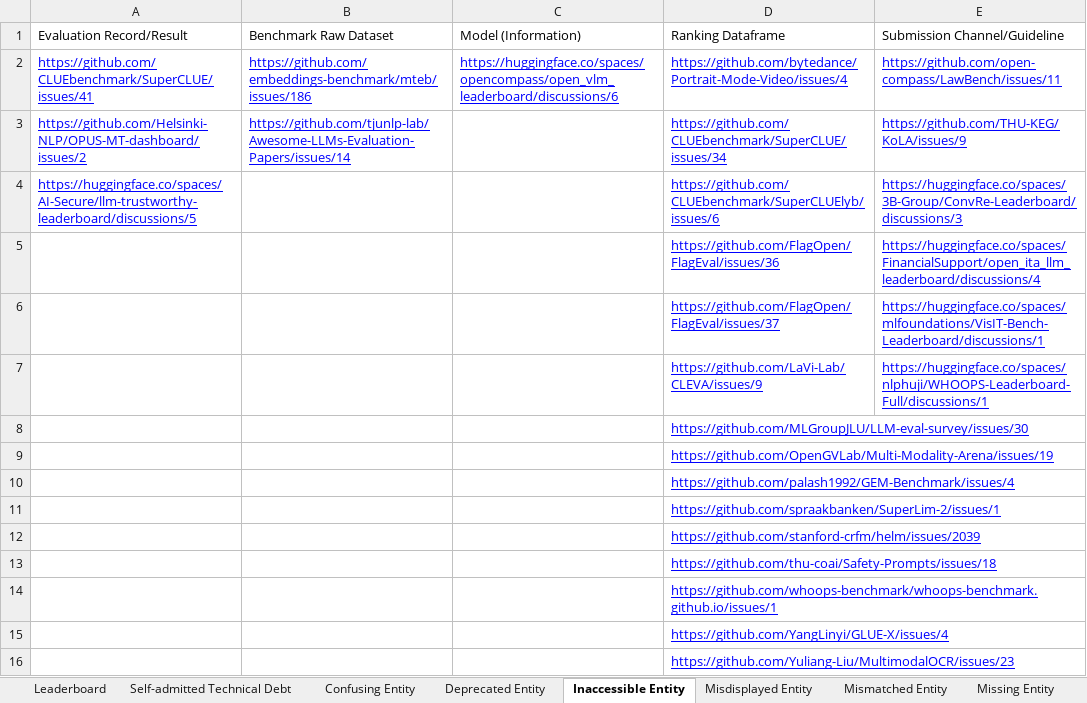
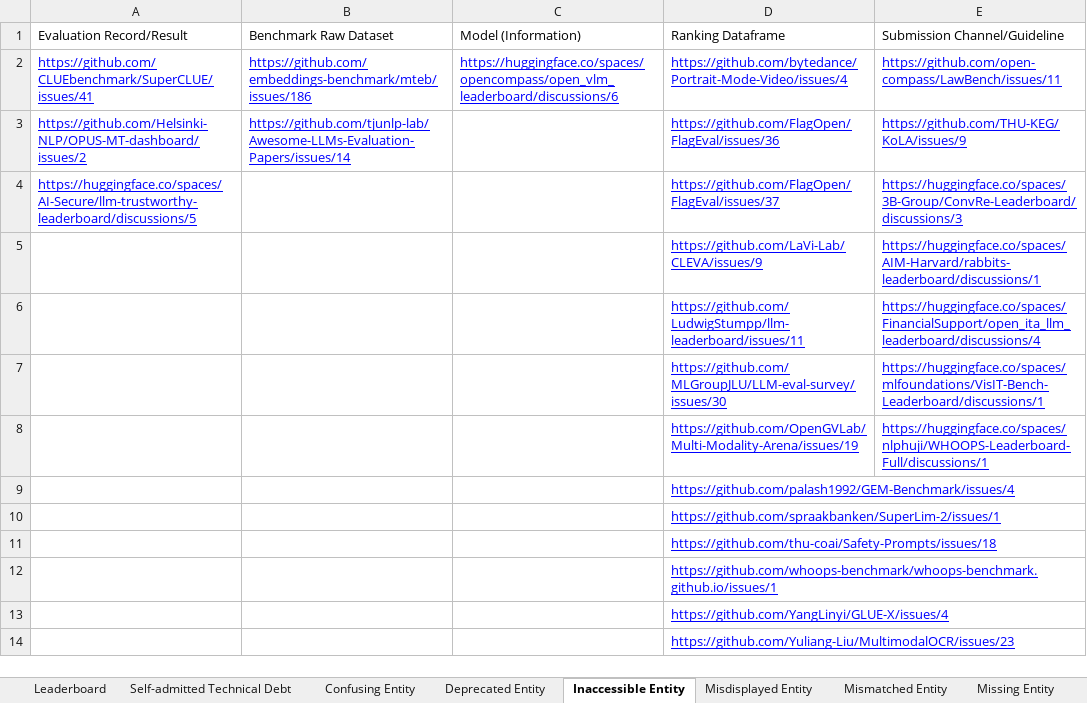
Before and after one commit to zhimin-z/Foundation-Model-Leaderboard-Survey, an Excel workbook: meta/Foundation Model Leaderboards.xlsx, sheet Inaccessible Entity, drawn as a sheet; values as stored, in another font and other column widths than the file's, no borders; charts and pictures not drawn; removed rows and columns are numbered as before the commit, all else as after; the diff names each change by its address in the sheet, - before the commit and + after, or states it on an @@ line.

```diff
--- a/meta/Foundation Model Leaderboards.xlsx (sheet Inaccessible Entity)
+++ b/meta/Foundation Model Leaderboards.xlsx (sheet Inaccessible Entity)
-D3 (Ranking Dataframe): https://github.com/CLUEbenchmark/SuperCLUE/issues/34
+D3 (Ranking Dataframe): https://github.com/FlagOpen/FlagEval/issues/36
-D4 (Ranking Dataframe): https://github.com/CLUEbenchmark/SuperCLUElyb/issues/6
+D4 (Ranking Dataframe): https://github.com/FlagOpen/FlagEval/issues/37
+row 5:  |  |  | https://github.com/LaVi-Lab/CLEVA/issues/9 | https://huggingface.co/spaces/AIM-Harvard/rabbits-leaderboard/discussions/1
-D6 (Ranking Dataframe): https://github.com/FlagOpen/FlagEval/issues/36
+D6 (Ranking Dataframe): https://github.com/LudwigStumpp/llm-leaderboard/issues/11
-D7 (Ranking Dataframe): https://github.com/FlagOpen/FlagEval/issues/37
+D7 (Ranking Dataframe): https://github.com/MLGroupJLU/LLM-eval-survey/issues/30
-D8 (Ranking Dataframe): https://github.com/LaVi-Lab/CLEVA/issues/9
+D8 (Ranking Dataframe): https://github.com/OpenGVLab/Multi-Modality-Arena/issues/19
-row 8:  |  |  | https://github.com/MLGroupJLU/LLM-eval-survey/issues/30
-row 9:  |  |  | https://github.com/OpenGVLab/Multi-Modality-Arena/issues/19
-row 12:  |  |  | https://github.com/stanford-crfm/helm/issues/2039
```
Also changed, not shown: sheet Leaderboard, sheet Missing Entity, sheet Unresponsive Entity, sheet Self-admitted Technical Debt, sheet Mismatched Entity, sheet Others, 4 other files.
